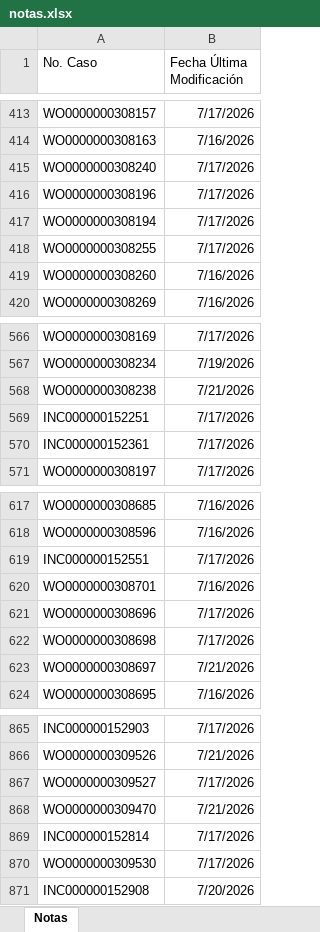
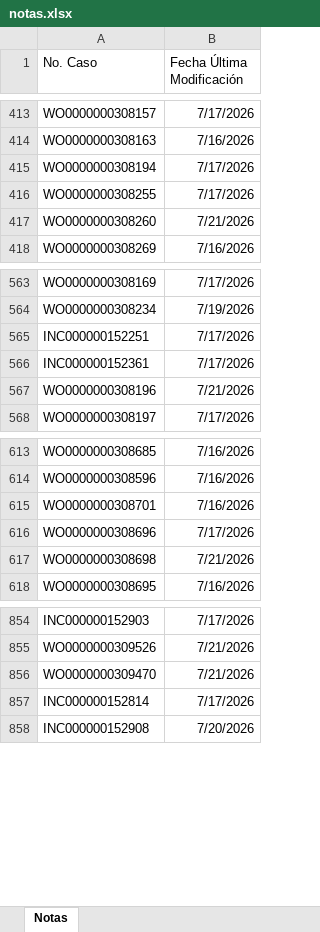
Before and after one commit to gersoncs/SPT, an Excel workbook: notas.xlsx, sheet Notas, drawn as a sheet; only a part is shown, gaps mark what is left out; values as stored, in another font and other column widths than the file's, no borders; removed rows and columns are numbered as before the commit, all else as after; the diff covers the shown part only; the diff names each change by its address in the sheet, - before the commit and + after, or states it on an @@ line.

```diff
--- a/notas.xlsx (sheet Notas)
+++ b/notas.xlsx (sheet Notas)
-row 415: WO0000000308240 | 7/17/2026
-row 416: WO0000000308196 | 7/17/2026
-B417 (Fecha Última Modificación): 7/16/2026
+B417 (Fecha Última Modificación): 7/21/2026
-row 568: WO0000000308238 | 7/21/2026
+row 567: WO0000000308196 | 7/21/2026
-row 619: INC000000152551 | 7/17/2026
-B617 (Fecha Última Modificación): 7/17/2026
+B617 (Fecha Última Modificación): 7/21/2026
-row 623: WO0000000308697 | 7/21/2026
-row 867: WO0000000309527 | 7/17/2026
-row 870: WO0000000309530 | 7/17/2026
```
Also changed, not shown: 28 added rows, 17 removed rows, 3 moved rows and 19 edited cells elsewhere in this sheet, datos.xlsx.
